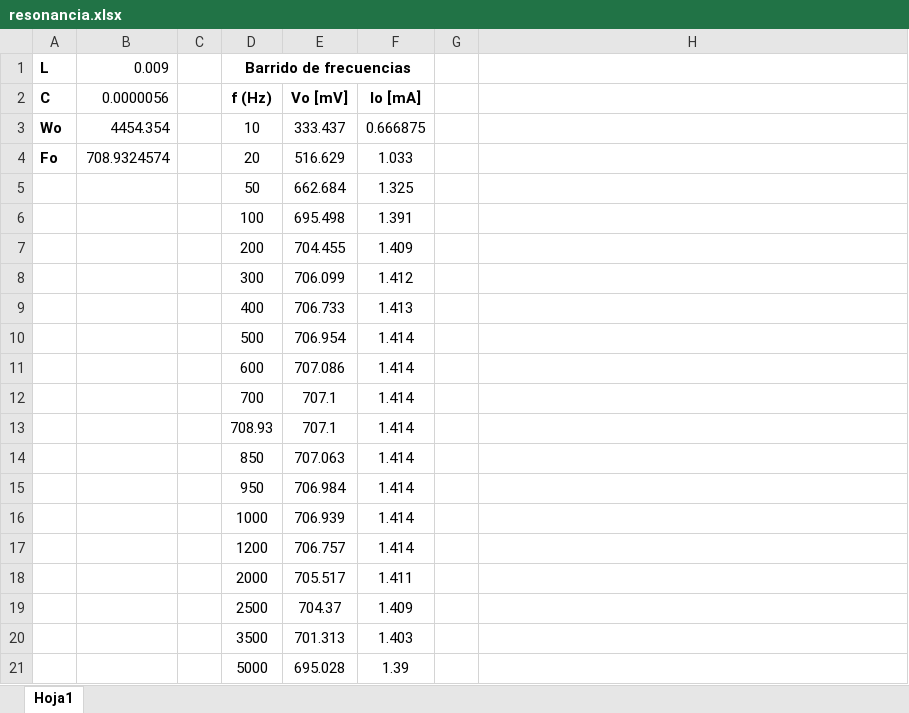
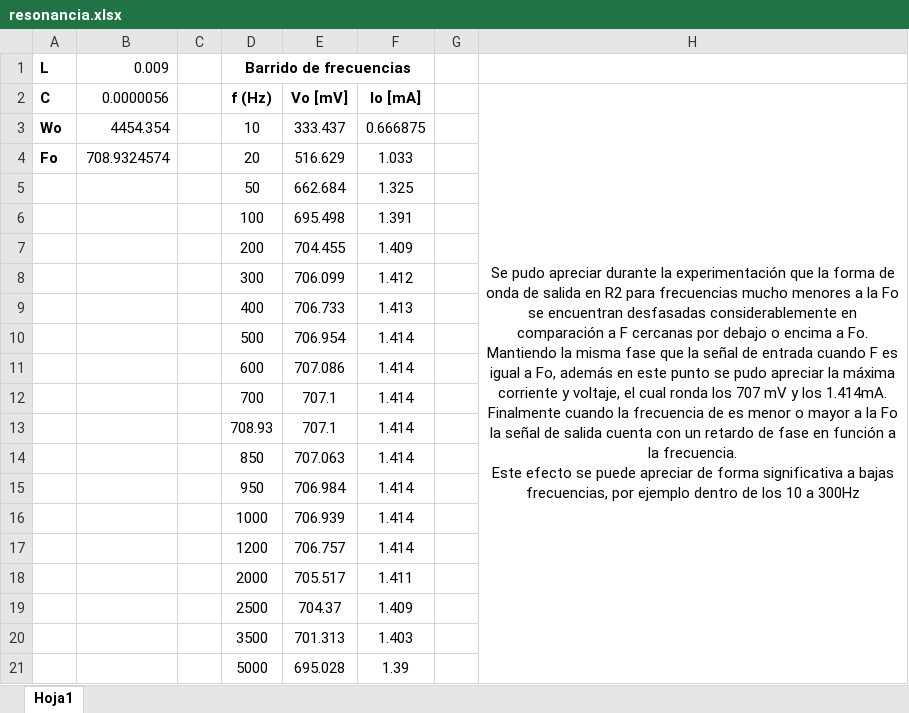
Before and after one commit to dbsrunsaac/lab-l3, an Excel workbook: 2. CIRCUITOS RESONANTES/INFORME FINAL/resonancia.xlsx, sheet Hoja1, drawn as a sheet; values as stored, in another font and other column widths than the file's, no borders; ↵ is a line break in a cell; the diff names each change by its address in the sheet, - before the commit and + after, or states it on an @@ line.

```diff
--- a/2. CIRCUITOS RESONANTES/INFORME FINAL/resonancia.xlsx (sheet Hoja1)
+++ b/2. CIRCUITOS RESONANTES/INFORME FINAL/resonancia.xlsx (sheet Hoja1)
-H2: (empty)
+H2: Se pudo apreciar durante la experimentación que la forma de onda de salida en R2 para frecuencias mucho menores a la Fo se encuentran desfasadas considerablemente en comparación a F cercanas por debajo o encima a Fo. ↵ Mantiendo la misma fase que la señal de entrada cuando F es igual a Fo, además en este punto se pudo apreciar la máxima corriente y voltaje, el cual ronda los 707 mV y los 1.414mA. ↵ Finalmente cuando la frecuencia de es menor o mayor a la Fo la señal de salida cuenta con un retardo de fase en función a la frecuencia. ↵ Este efecto se puede apreciar de forma significativa a bajas frecuencias, por ejemplo dentro de los 10 a 300Hz
+H2:H21 merged
```
Also changed, not shown: 3 other files.
